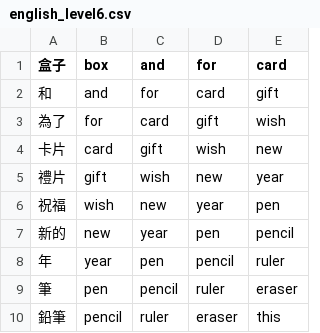
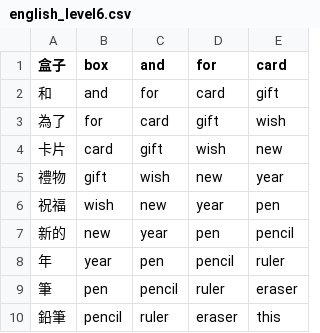
Before and after one commit to chenben514/child_test, a CSV file: english_level6.csv, drawn as a sheet.

Commit message:
Update english_level6.csv

```diff
--- a/english_level6.csv
+++ b/english_level6.csv
@@ -4,3 +4,3 @@
 卡片,card,gift,wish,new
-禮片,gift,wish,new,year
+禮物,gift,wish,new,year
 祝福,wish,new,year,pen
```
